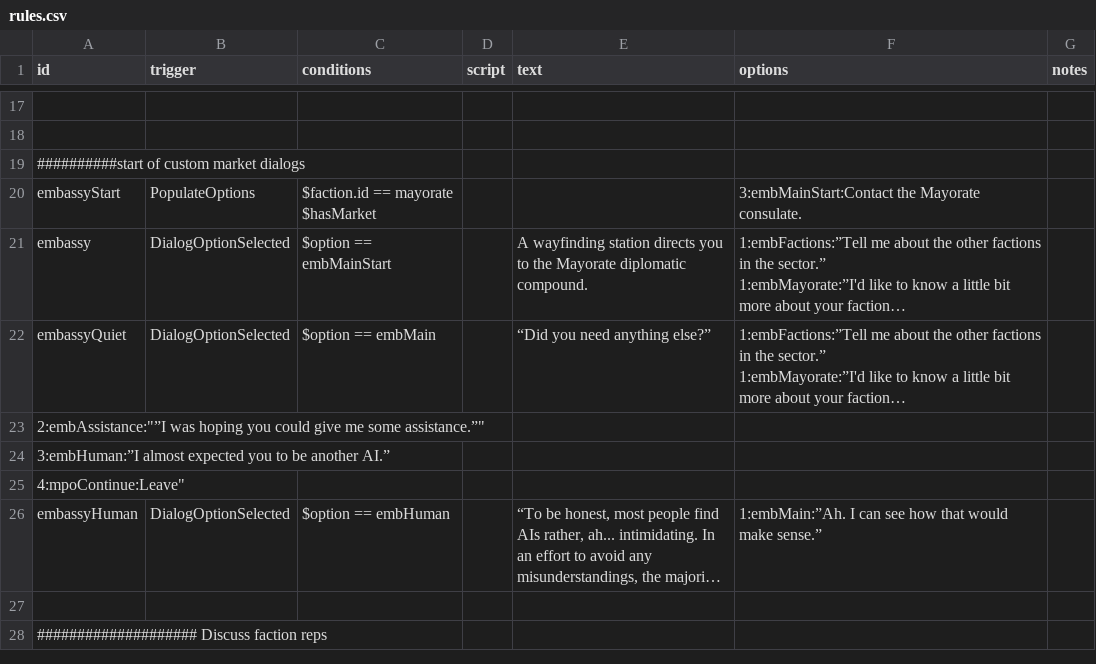
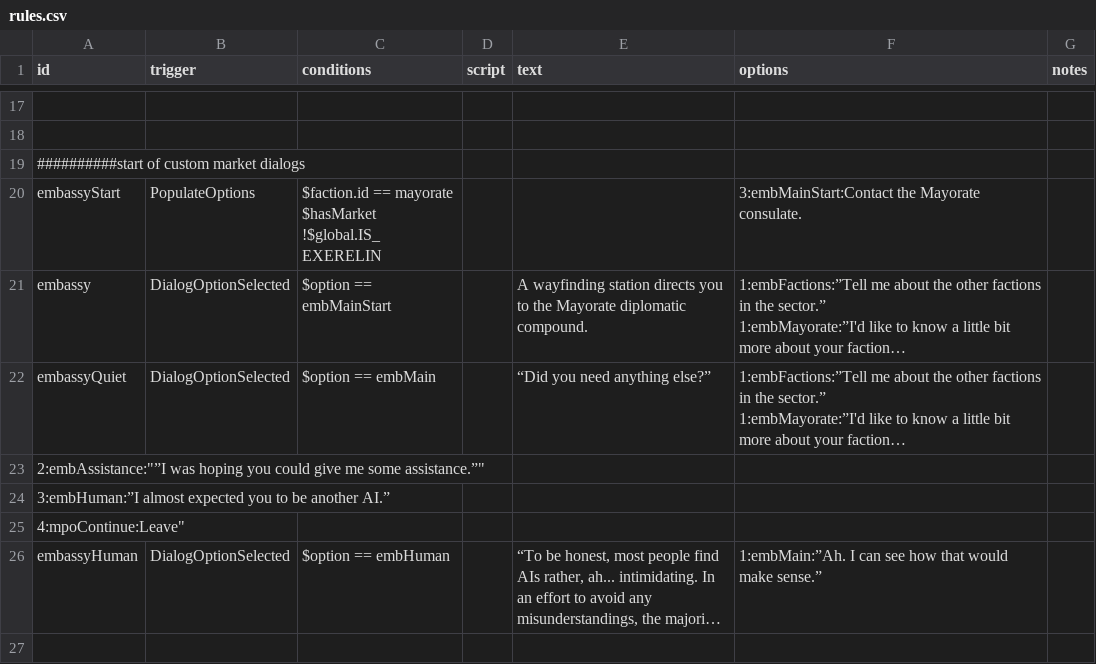
Before and after one commit to jstaf/mayorate, a CSV file: data/campaign/rules.csv, drawn as a sheet; only a part is shown, gaps mark what is left out; the shorter side is filled out with more unchanged rows; long unchanged cells end in …; ↵ is a line break in a cell; the diff covers the shown part only; the diff names each change by its address in the sheet, - before the commit and + after, or states it on an @@ line.

```diff
--- a/data/campaign/rules.csv
+++ b/data/campaign/rules.csv
-C20 (conditions): $faction.id == mayorate ↵ $hasMarket
+C20 (conditions): $faction.id == mayorate ↵ $hasMarket ↵ !$global.IS_EXERELIN
```
Also changed, not shown: 3 added rows and 20 edited cells elsewhere in this file, 8 other files.
